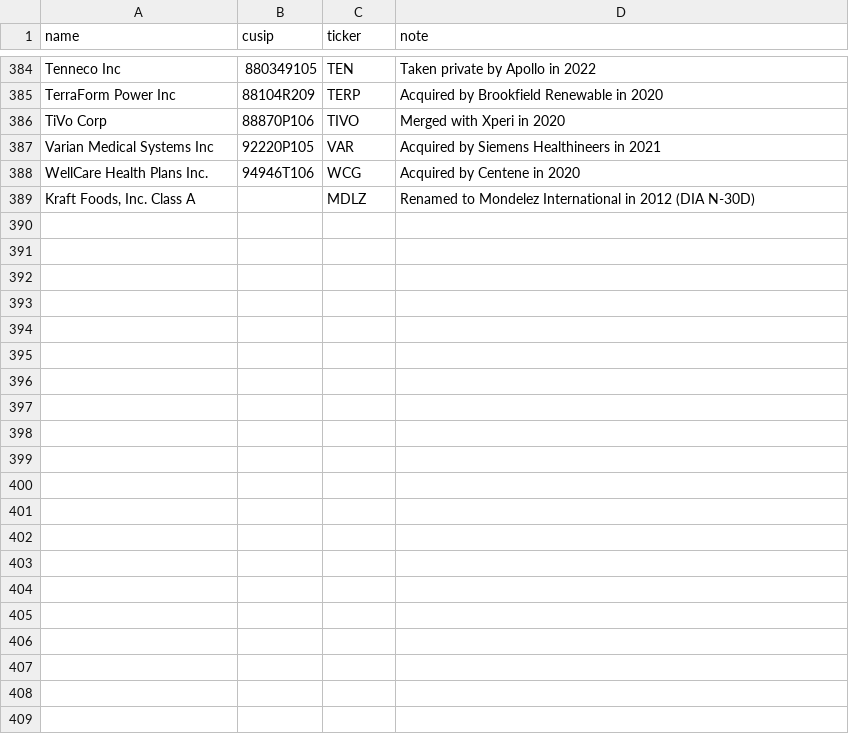
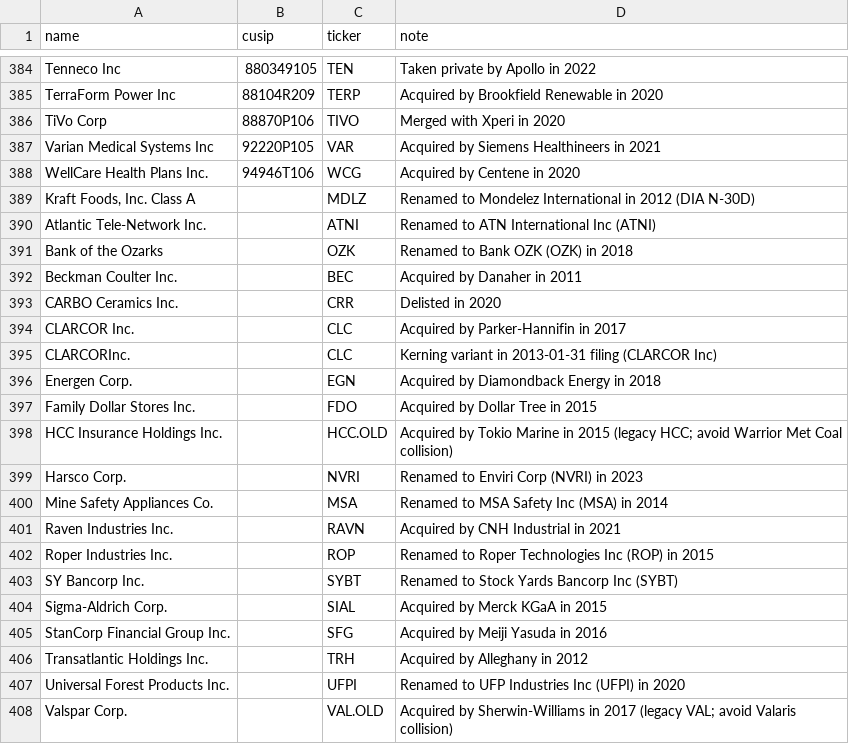
Before and after one commit to Nagai-Yohei/etf-xray, a CSV file: config/manual_tickers.csv, drawn as a sheet; only a part is shown, gaps mark what is left out; the diff covers the shown part only; the diff names each change by its address in the sheet, - before the commit and + after, or states it on an @@ line.

Commit message:
Add VIG (Vanguard Dividend Appreciation ETF) 2011-2026 holdings and fundamentals

```diff
--- a/config/manual_tickers.csv
+++ b/config/manual_tickers.csv
+row 390: Atlantic Tele-Network Inc. |  | ATNI | Renamed to ATN International Inc (ATNI)
+row 391: Bank of the Ozarks |  | OZK | Renamed to Bank OZK (OZK) in 2018
+row 392: Beckman Coulter Inc. |  | BEC | Acquired by Danaher in 2011
+row 393: CARBO Ceramics Inc. |  | CRR | Delisted in 2020
+row 394: CLARCOR Inc. |  | CLC | Acquired by Parker-Hannifin in 2017
+row 395: CLARCORInc. |  | CLC | Kerning variant in 2013-01-31 filing (CLARCOR Inc)
+row 396: Energen Corp. |  | EGN | Acquired by Diamondback Energy in 2018
+row 397: Family Dollar Stores Inc. |  | FDO | Acquired by Dollar Tree in 2015
+row 398: HCC Insurance Holdings Inc. |  | HCC.OLD | Acquired by Tokio Marine in 2015 (legacy HCC; avoid Warrior Met Coal collision)
+row 399: Harsco Corp. |  | NVRI | Renamed to Enviri Corp (NVRI) in 2023
+row 400: Mine Safety Appliances Co. |  | MSA | Renamed to MSA Safety Inc (MSA) in 2014
+row 401: Raven Industries Inc. |  | RAVN | Acquired by CNH Industrial in 2021
+row 402: Roper Industries Inc. |  | ROP | Renamed to Roper Technologies Inc (ROP) in 2015
+row 403: SY Bancorp Inc. |  | SYBT | Renamed to Stock Yards Bancorp Inc (SYBT)
+row 404: Sigma-Aldrich Corp. |  | SIAL | Acquired by Merck KGaA in 2015
+row 405: StanCorp Financial Group Inc. |  | SFG | Acquired by Meiji Yasuda in 2016
+row 406: Transatlantic Holdings Inc. |  | TRH | Acquired by Alleghany in 2012
+row 407: Universal Forest Products Inc. |  | UFPI | Renamed to UFP Industries Inc (UFPI) in 2020
+row 408: Valspar Corp. |  | VAL.OLD | Acquired by Sherwin-Williams in 2017 (legacy VAL; avoid Valaris collision)
```
Also changed, not shown: 30 added rows elsewhere in this file, 6 other files.
